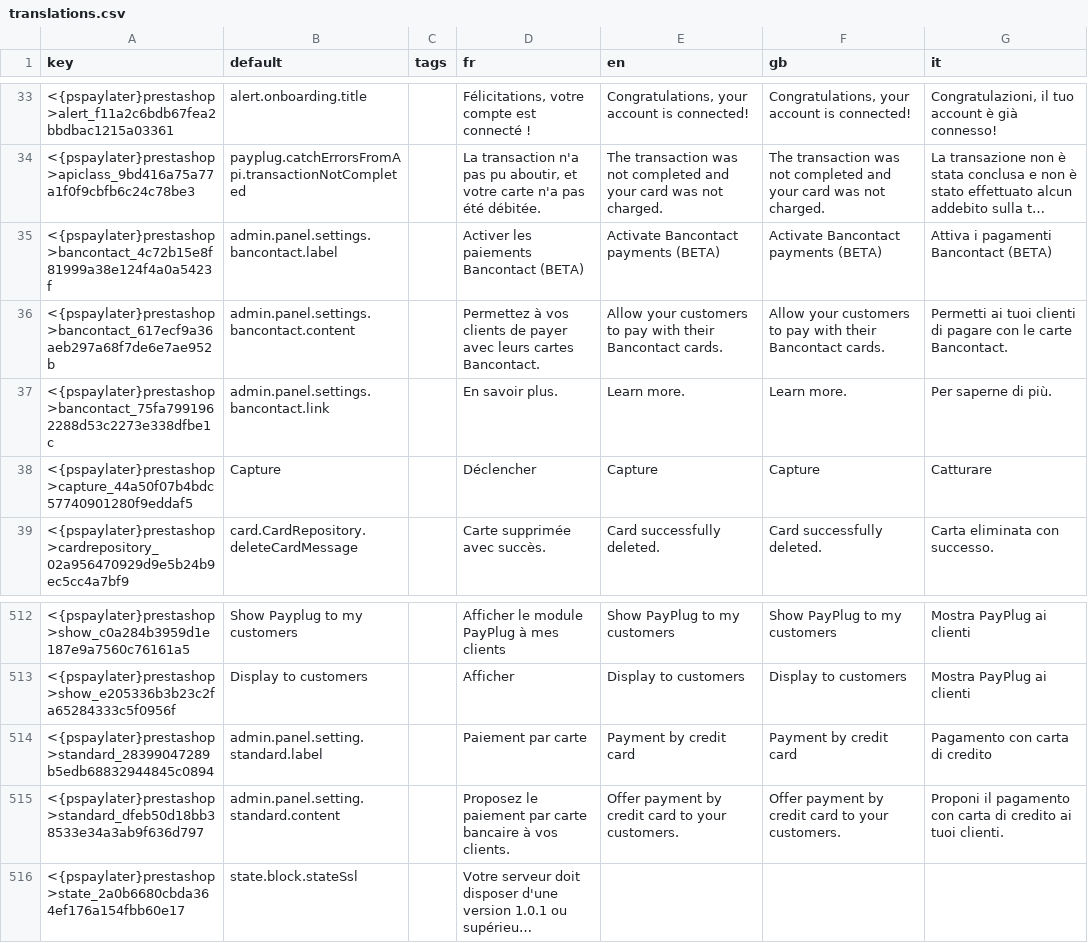
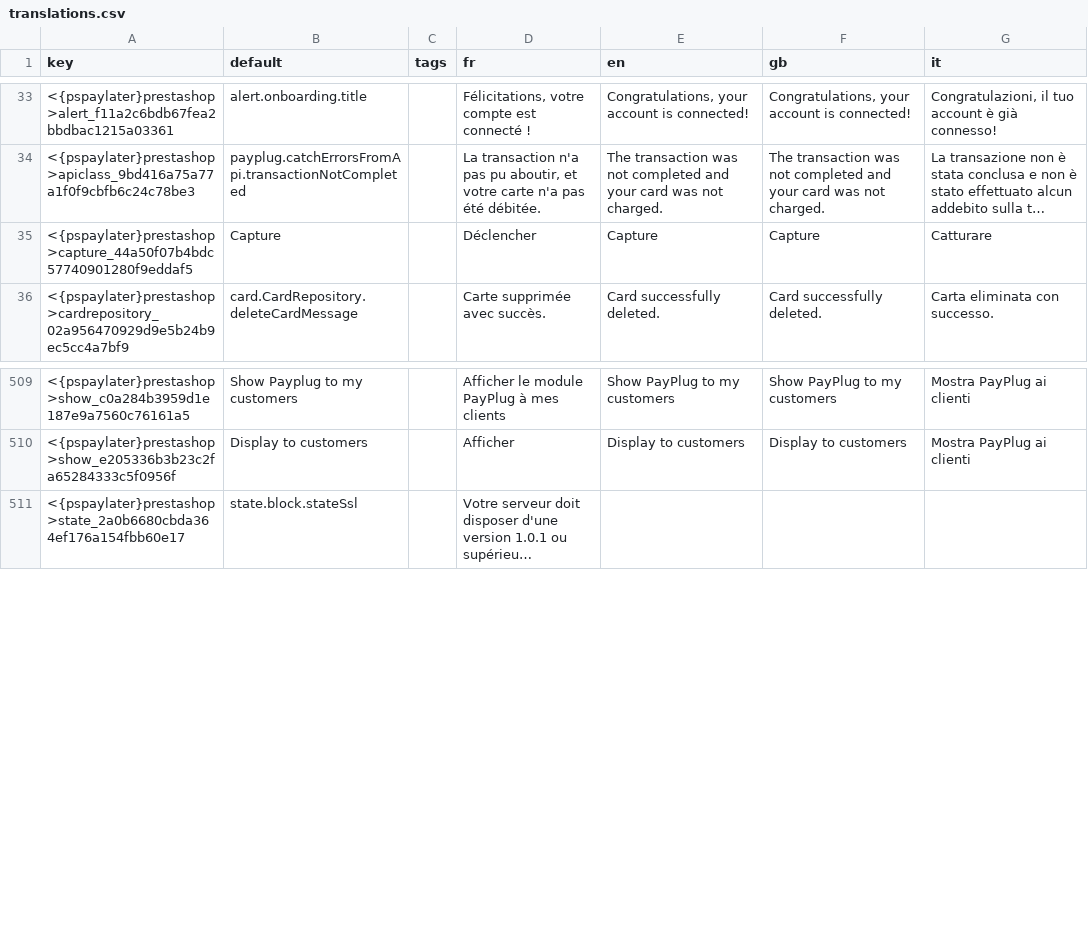
Before and after one commit to payplug/payplug-prestashop, a CSV file: dev/dist/pspaylater/translations.csv, drawn as a sheet; only a part is shown, gaps mark what is left out; long unchanged cells end in …; the diff names each change by its address in the sheet, - before the commit and + after, or states it on an @@ line.

```diff
--- a/dev/dist/pspaylater/translations.csv
+++ b/dev/dist/pspaylater/translations.csv
-row 35: <{pspaylater}prestashop>bancontact_4c72b15e8f81999a38e124f4a0a5423f | admin.panel.settings.bancontact.label |  | Activer les paiements Bancontact (BETA) | Activate Bancontact payments (BETA) | Activate Bancontact payments (BETA) | Attiva i pagamenti Bancontact (BETA)
-row 36: <{pspaylater}prestashop>bancontact_617ecf9a36aeb297a68f7de6e7ae952b | admin.panel.settings.bancontact.content |  | Permettez à vos clients de payer avec leurs cartes Bancontact. | Allow your customers to pay with their Bancontact cards. | Allow your customers to pay with their Bancontact cards. | Permetti ai tuoi clienti di pagare con le carte Bancontact.
-row 37: <{pspaylater}prestashop>bancontact_75fa7991962288d53c2273e338dfbe1c | admin.panel.settings.bancontact.link |  | En savoir plus. | Learn more. | Learn more. | Per saperne di più.
-row 514: <{pspaylater}prestashop>standard_28399047289b5edb68832944845c0894 | admin.panel.setting.standard.label |  | Paiement par carte | Payment by credit card | Payment by credit card | Pagamento con carta di credito
-row 515: <{pspaylater}prestashop>standard_dfeb50d18bb38533e34a3ab9f636d797 | admin.panel.setting.standard.content |  | Proposez le paiement par carte bancaire à vos clients. | Offer payment by credit card to your customers. | Offer payment by credit card to your customers. | Proponi il pagamento con carta di credito ai tuoi clienti.
```
Also changed, not shown: dev/dist/payplug/translations.csv, 48 other files.
